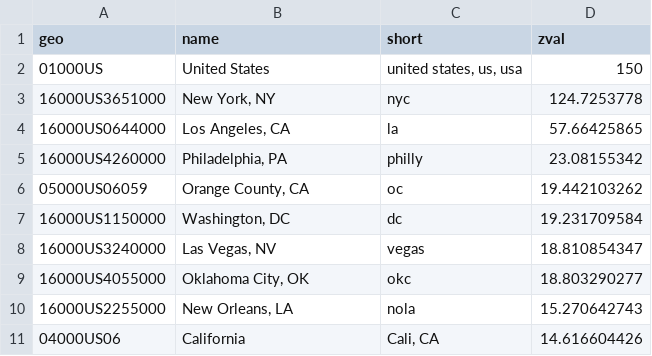
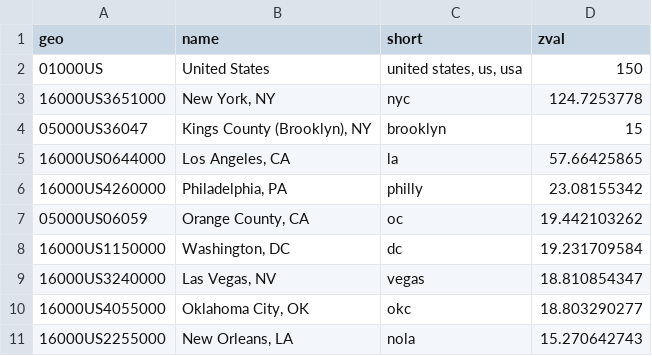
Before and after one commit to DataUSA/datausa-api, a CSV file: scripts/search/geo_aliases.csv, drawn as a sheet; only a part is shown; the shorter side is filled out with more unchanged rows; the diff names each change by its address in the sheet, - before the commit and + after, or states it on an @@ line.

Commit message:
updating search index to handle duplicate place names

```diff
--- a/scripts/search/geo_aliases.csv
+++ b/scripts/search/geo_aliases.csv
+row 4: 05000US36047 | Kings County (Brooklyn), NY | brooklyn | 15
```
Also changed, not shown: 5 other files.
